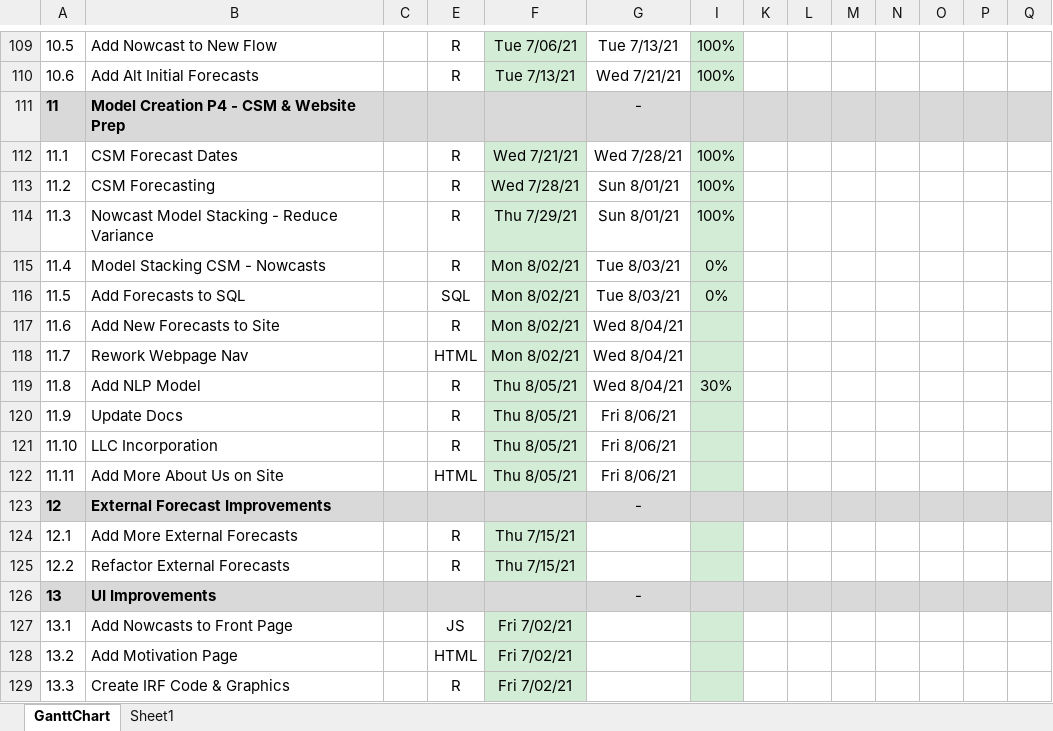
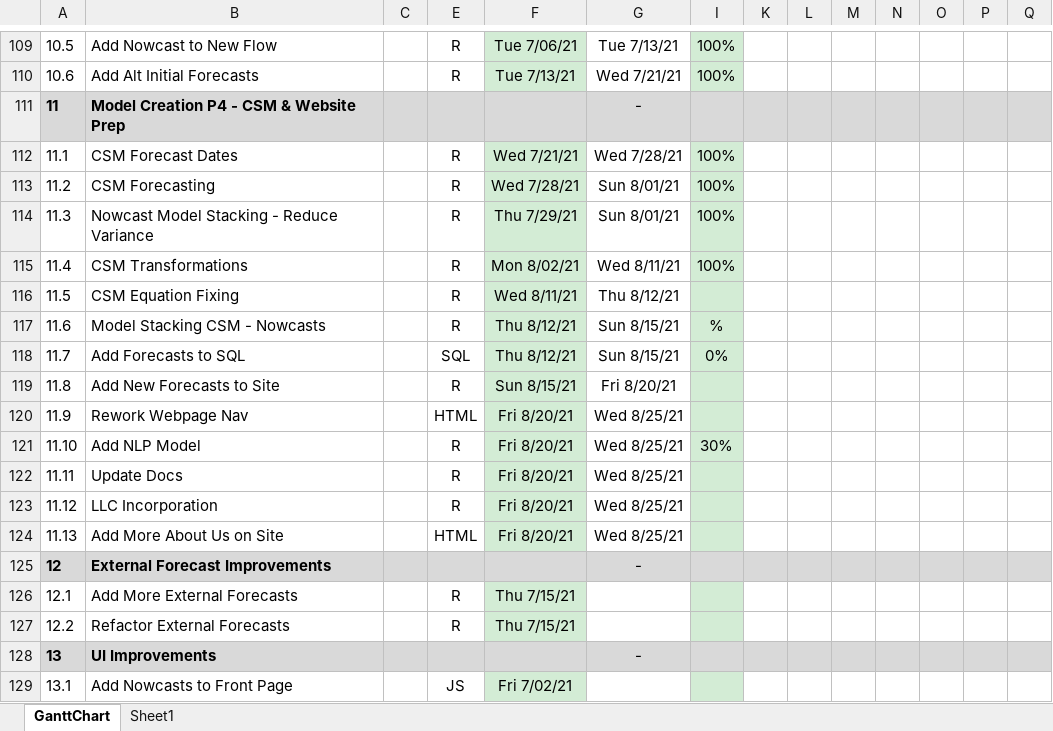
Before and after one commit to bongohead/econforecasting-r, an Excel workbook: ECONFORECASTING PM.xlsx, sheet GanttChart, drawn as a sheet; only a part is shown, gaps mark what is left out; the shorter side is filled out with more unchanged rows; values as stored, in another font and other column widths than the file's, no borders; charts and pictures and conditional formats not drawn; addresses are those after the commit; rows hold the shown columns only; the diff names each change by its address in the sheet, - before the commit and + after, or states it on an @@ line.

```diff
--- a/ECONFORECASTING PM.xlsx (sheet GanttChart)
+++ b/ECONFORECASTING PM.xlsx (sheet GanttChart)
+row 115: 11.4 | CSM Transformations |  | R | Mon 8/02/21 | Wed 8/11/21 | 100%
+row 116: 11.5 | CSM Equation Fixing |  | R | Wed 8/11/21 | Thu 8/12/21
@@ column A renumbered between rows 117 and 124 @@
-F117:F118: Mon 8/02/21
+F117:F118: Thu 8/12/21
-G117:G118: Tue 8/03/21
+G117:G118: Sun 8/15/21
-I117: 0%
+I117: %
-F119: Mon 8/02/21
+F119: Sun 8/15/21
-G119: Wed 8/04/21
+G119: Fri 8/20/21
-F120: Mon 8/02/21
+F120: Fri 8/20/21
-G120:G121: Wed 8/04/21
+G120:G121: Wed 8/25/21
-F121:F124: Thu 8/05/21
+F121:F124: Fri 8/20/21
-G122:G124: Fri 8/06/21
+G122:G124: Wed 8/25/21
```
Also changed, not shown: formulas that keep their value, 5 other files.
